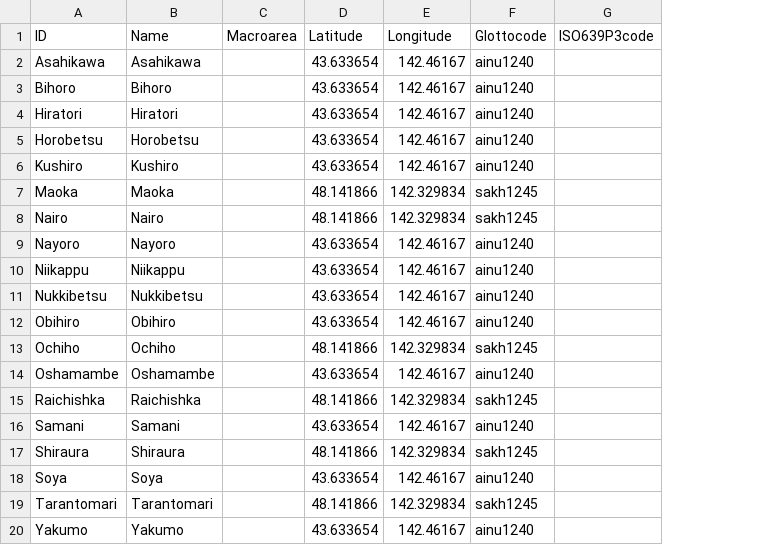
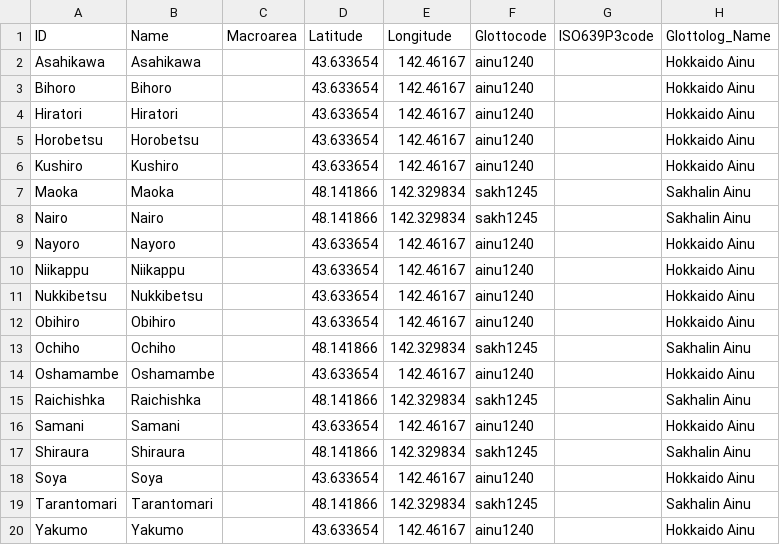
Before and after one commit to D-PLACE/dplace-tree-lee_and_hasegawa2013, a CSV file: cldf/languages.csv, drawn as a sheet; the diff names each change by its address in the sheet, - before the commit and + after, or states it on an @@ line.

Commit message:
final phlorest phylogeny with Glottolog v4.4

```diff
--- a/cldf/languages.csv
+++ b/cldf/languages.csv
+column H (Glottolog_Name), rows 2-20: Hokkaido Ainu | Hokkaido Ainu | Hokkaido Ainu | Hokkaido Ainu | Hokkaido Ainu | Sakhalin Ainu | Sakhalin Ainu | Hokkaido Ainu | Hokkaido Ainu | Hokkaido Ainu | Hokkaido Ainu | Sakhalin Ainu | Hokkaido Ainu | Sakhalin Ainu | Hokkaido Ainu | Sakhalin Ainu | Hokkaido Ainu | Sakhalin Ainu | Hokkaido Ainu
```
Also changed, not shown: 9 other files.
